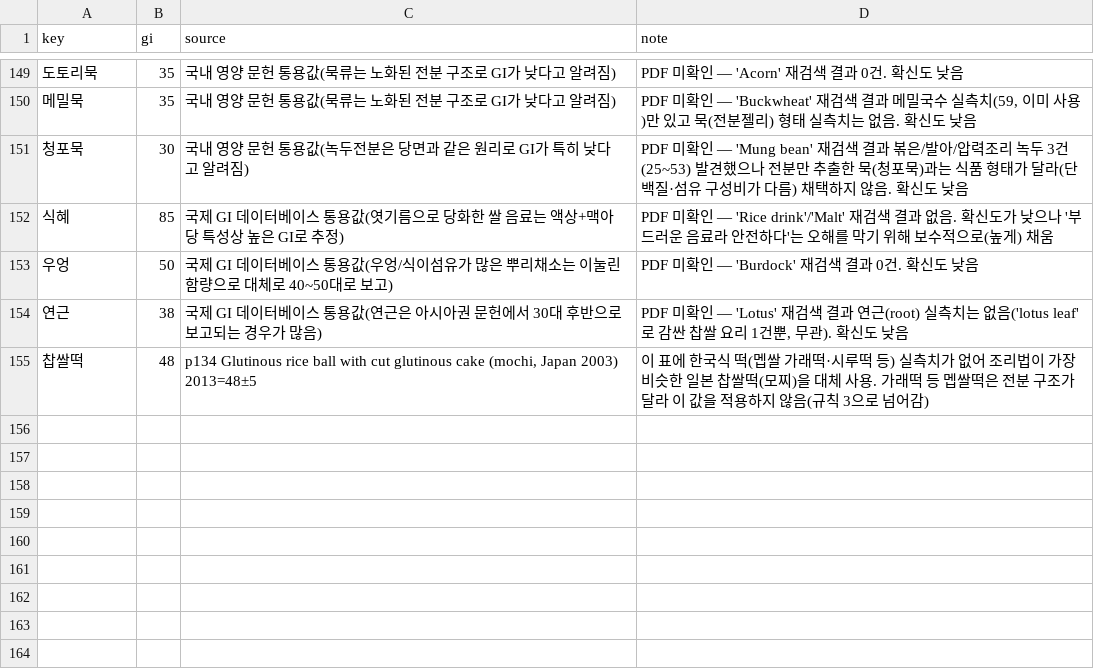
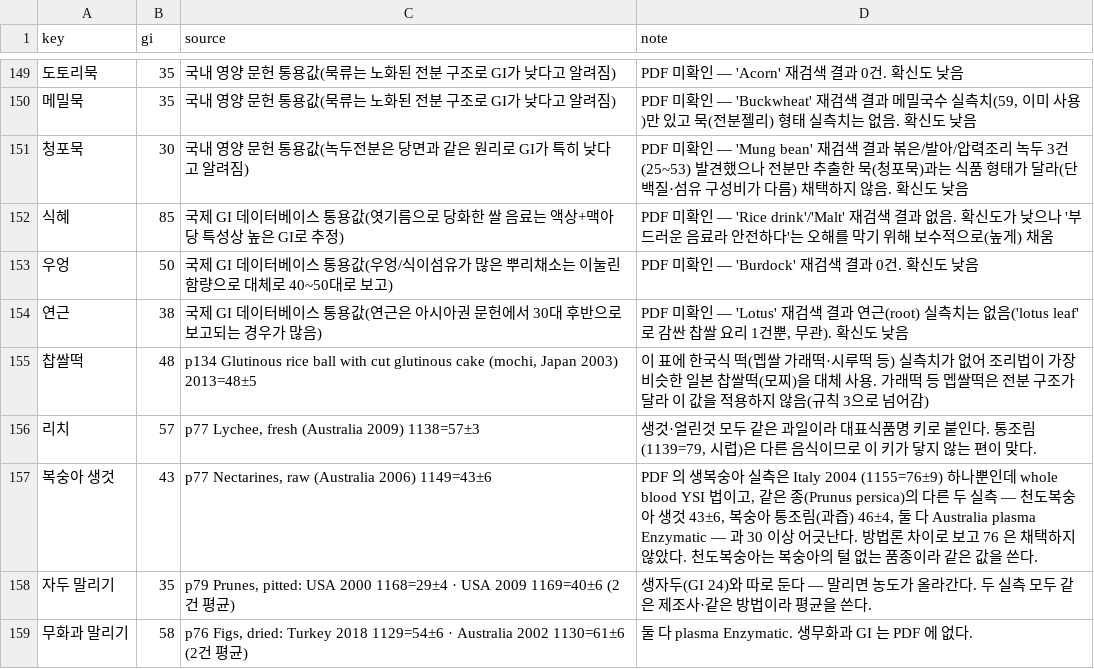
Before and after one commit to comdesk/gi-checker, a CSV file: build/data/gi_map.csv, drawn as a sheet; only a part is shown, gaps mark what is left out.

```diff
--- a/build/data/gi_map.csv
+++ b/build/data/gi_map.csv
@@ -155 +155,5 @@
 찹쌀떡,48,"p134 Glutinous rice ball with cut glutinous cake (mochi, Japan 2003) 2013=48±5",이 표에 한국식 떡(멥쌀 가래떡·시루떡 등) 실측치가 없어 조리법이 가장 비슷한 일본 찹쌀떡(모찌)을 대체 사용. 가래떡 등 멥쌀떡은 전분 구조가 달라 이 값을 적용하지 않음(규칙 3으로 넘어감)
+리치,57,"p77 Lychee, fresh (Australia 2009) 1138=57±3","생것·얼린것 모두 같은 과일이라 대표식품명 키로 붙인다. 통조림(1139=79, 시럽)은 다른 음식이므로 이 키가 닿지 않는 편이 맞다."
+복숭아 생것,43,"p77 Nectarines, raw (Australia 2006) 1149=43±6","PDF 의 생복숭아 실측은 Italy 2004 (1155=76±9) 하나뿐인데 whole blood YSI 법이고, 같은 종(Prunus persica)의 다른 두 실측 — 천도복숭아 생것 43±6, 복숭아 통조림(과즙) 46±4, 둘 다 Australia plasma Enzymatic — 과 30 이상 어긋난다. 방법론 차이로 보고 76 은 채택하지 않았다. 천도복숭아는 복숭아의 털 없는 품종이라 같은 값을 쓴다."
+자두 말리기,35,"p79 Prunes, pitted: USA 2000 1168=29±4 · USA 2009 1169=40±6 (2건 평균)",생자두(GI 24)와 따로 둔다 — 말리면 농도가 올라간다. 두 실측 모두 같은 제조사·같은 방법이라 평균을 쓴다.
+무화과 말리기,58,"p76 Figs, dried: Turkey 2018 1129=54±6 · Australia 2002 1130=61±6 (2건 평균)",둘 다 plasma Enzymatic. 생무화과 GI 는 PDF 에 없다.
```
Also changed, not shown: 1 other file.
